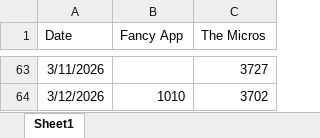
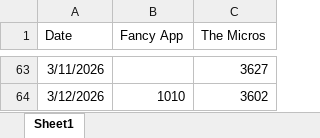
Before and after one commit to SamSamDataMan/stang-gang, an Excel workbook: Data.xlsx, sheet Sheet1, drawn as a sheet; only a part is shown, gaps mark what is left out; values as stored, in another font and other column widths than the file's, no borders; the diff covers the shown part only; the diff names each change by its address in the sheet, - before the commit and + after, or states it on an @@ line.

```diff
--- a/Data.xlsx (sheet Sheet1)
+++ b/Data.xlsx (sheet Sheet1)
-C63 (The Micros): 3727
+C63 (The Micros): 3627
-C64 (The Micros): 3702
+C64 (The Micros): 3602
```
Also changed, not shown: 27 edited cells elsewhere in this sheet, 1 other file.
